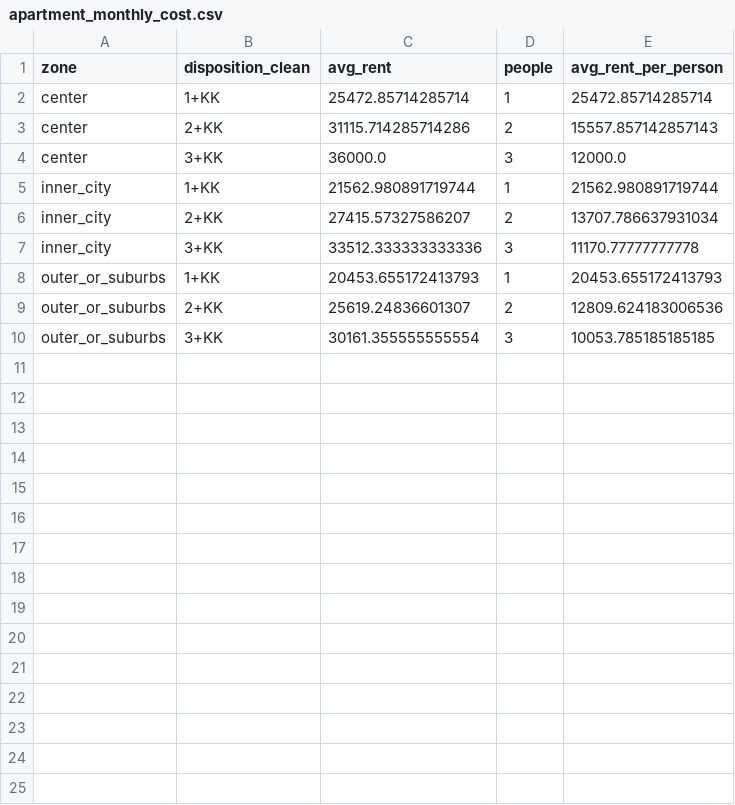
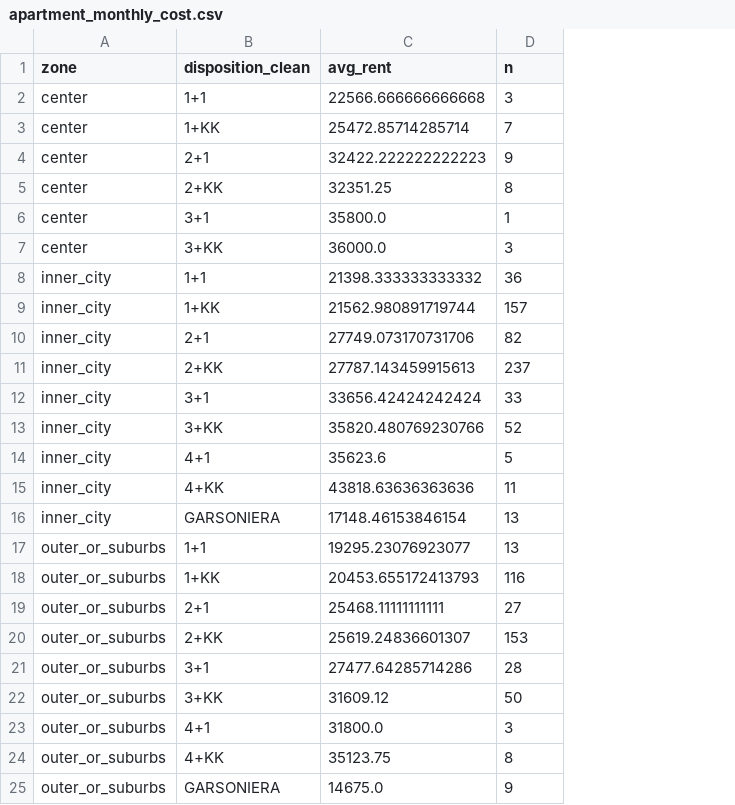
Before and after one commit to haeronwen/project, a CSV file: data/clean/apartment_monthly_cost.csv, drawn as a sheet; removed rows and columns are numbered as before the commit, all else as after; the diff names each change by its address in the sheet, - before the commit and + after, or states it on an @@ line.

Commit message:
rent per person fix

```diff
--- a/data/clean/apartment_monthly_cost.csv
+++ b/data/clean/apartment_monthly_cost.csv
-column E (avg_rent_per_person), row 2: 25472.85714285714; rows 4-5: 12000.0 | 21562.980891719744; rows 8-10: 20453.655172413793 | 12809.624183006536 | 10053.785185185185
-D1: people
+D1: n
+row 2: center | 1+1 | 22566.666666666668 | 3
-D3 (n): 1
+D3 (n): 7
-row 3: center | 2+KK | 31115.714285714286 | 2 | 15557.857142857143
+row 4: center | 2+1 | 32422.222222222223 | 9
+row 5: center | 2+KK | 32351.25 | 8
+row 6: center | 3+1 | 35800.0 | 1
+row 8: inner_city | 1+1 | 21398.333333333332 | 36
-D9 (n): 1
+D9 (n): 157
-row 6: inner_city | 2+KK | 27415.57327586207 | 2 | 13707.786637931034
-row 7: inner_city | 3+KK | 33512.333333333336 | 3 | 11170.77777777778
+row 10: inner_city | 2+1 | 27749.073170731706 | 82
+row 11: inner_city | 2+KK | 27787.143459915613 | 237
+row 12: inner_city | 3+1 | 33656.42424242424 | 33
+row 13: inner_city | 3+KK | 35820.480769230766 | 52
+row 14: inner_city | 4+1 | 35623.6 | 5
+row 15: inner_city | 4+KK | 43818.63636363636 | 11
+row 16: inner_city | GARSONIERA | 17148.46153846154 | 13
+row 17: outer_or_suburbs | 1+1 | 19295.23076923077 | 13
-D18 (n): 1
+D18 (n): 116
+row 19: outer_or_suburbs | 2+1 | 25468.11111111111 | 27
-D20 (n): 2
+D20 (n): 153
+row 21: outer_or_suburbs | 3+1 | 27477.64285714286 | 28
+row 22: outer_or_suburbs | 3+KK | 31609.12 | 50
-B23 (disposition_clean): 3+KK
+B23 (disposition_clean): 4+1
-C23 (avg_rent): 30161.355555555554
+C23 (avg_rent): 31800.0
+row 24: outer_or_suburbs | 4+KK | 35123.75 | 8
+row 25: outer_or_suburbs | GARSONIERA | 14675.0 | 9
```
Also changed, not shown: 4 other files.
